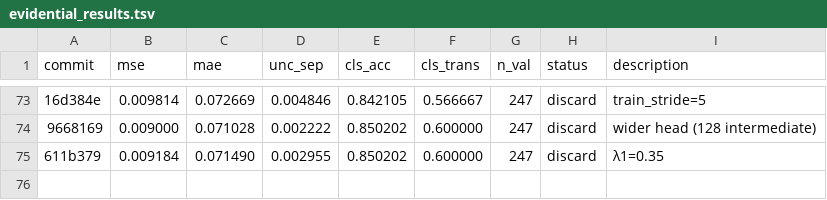
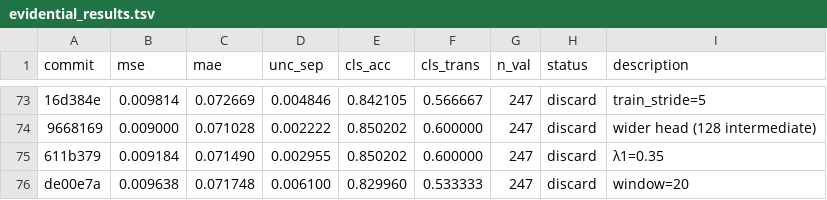
Before and after one commit to jayscpu/autosearch, a TSV file: evidential/evidential_results.tsv, drawn as a sheet; only a part is shown, gaps mark what is left out; the diff names each change by its address in the sheet, - before the commit and + after, or states it on an @@ line.

Commit message:
exp 78: window=20 — cls_acc=0.830 [discard]

```diff
--- a/evidential/evidential_results.tsv
+++ b/evidential/evidential_results.tsv
+row 76: de00e7a | 0.009638 | 0.071748 | 0.006100 | 0.829960 | 0.533333 | 247 | discard | window=20
```
